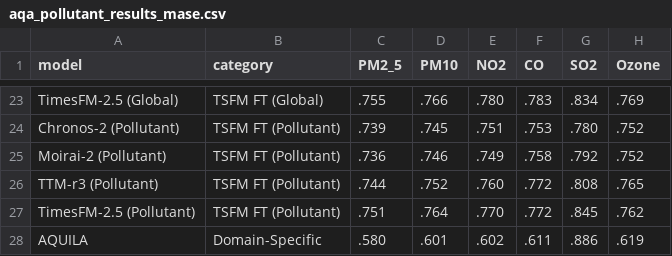
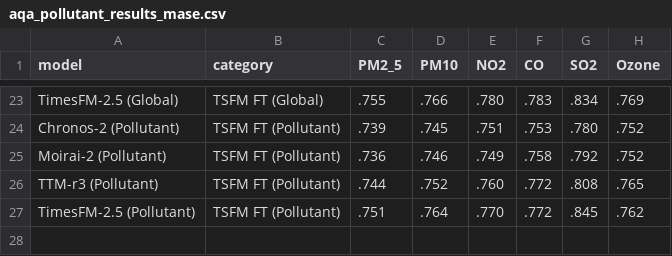
Before and after one commit to AirQualityArena/AirQualityArena.github.io, a CSV file: website/data/aqa_pollutant_results_mase.csv, drawn as a sheet; only a part is shown, gaps mark what is left out.

Commit message:
Update aqa_pollutant_results_mase.csv

```diff
--- a/website/data/aqa_pollutant_results_mase.csv
+++ b/website/data/aqa_pollutant_results_mase.csv
@@ -27,2 +27 @@ TTM-r3 (Pollutant),TSFM FT (Pollutant),.744,.752,.760,.772,.808,.765
 TimesFM-2.5 (Pollutant),TSFM FT (Pollutant),.751,.764,.770,.772,.845,.762
-AQUILA,Domain-Specific,.580,.601,.602,.611,.886,.619
```
